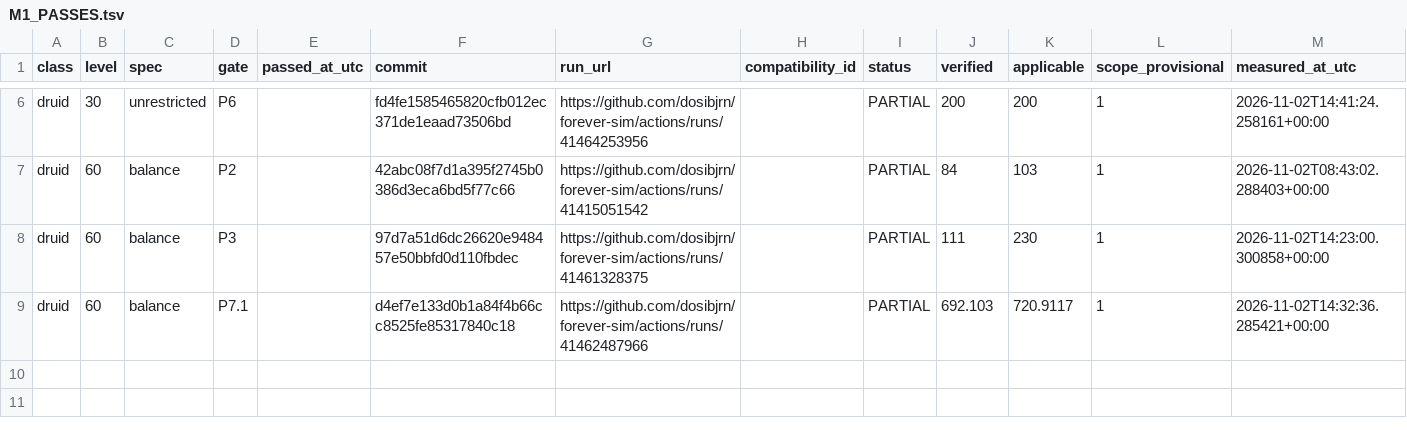
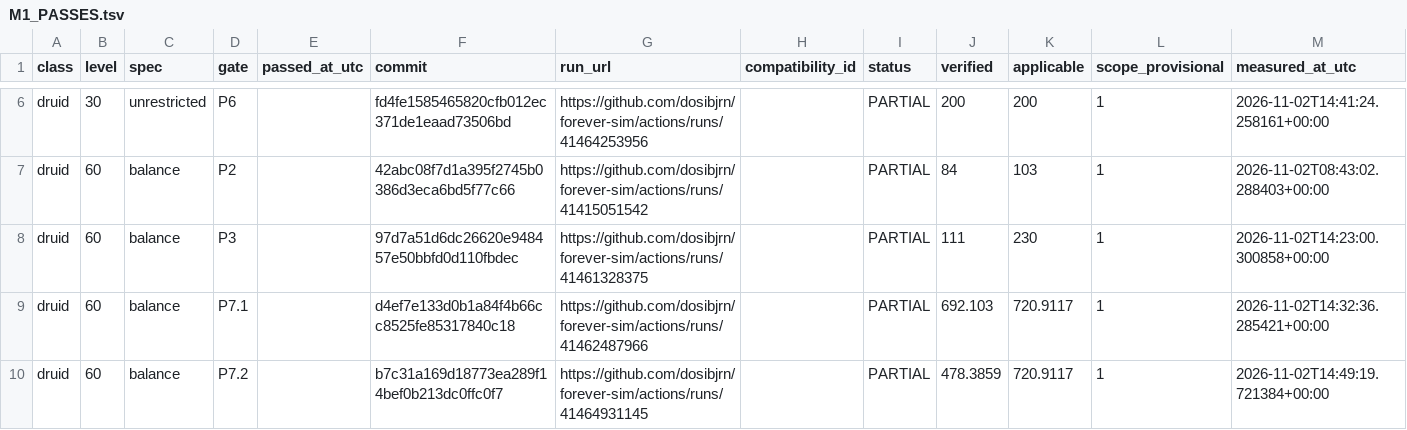
Before and after one commit to dosibjrn/forever-sim, a TSV file: docs/planning/M1_PASSES.tsv, drawn as a sheet; only a part is shown, gaps mark what is left out; the diff names each change by its address in the sheet, - before the commit and + after, or states it on an @@ line.

```diff
--- a/docs/planning/M1_PASSES.tsv
+++ b/docs/planning/M1_PASSES.tsv
+row 10: druid | 60 | balance | P7.2 |  | b7c31a169d18773ea289f14bef0b213dc0ffc0f7 | https://github.com/dosibjrn/forever-sim/actions/runs/41464931145 |  | PARTIAL | 478.3859 | 720.9117 | 1 | 2026-11-02T14:49:19.721384+00:00
```
Also changed, not shown: 1 other file.
